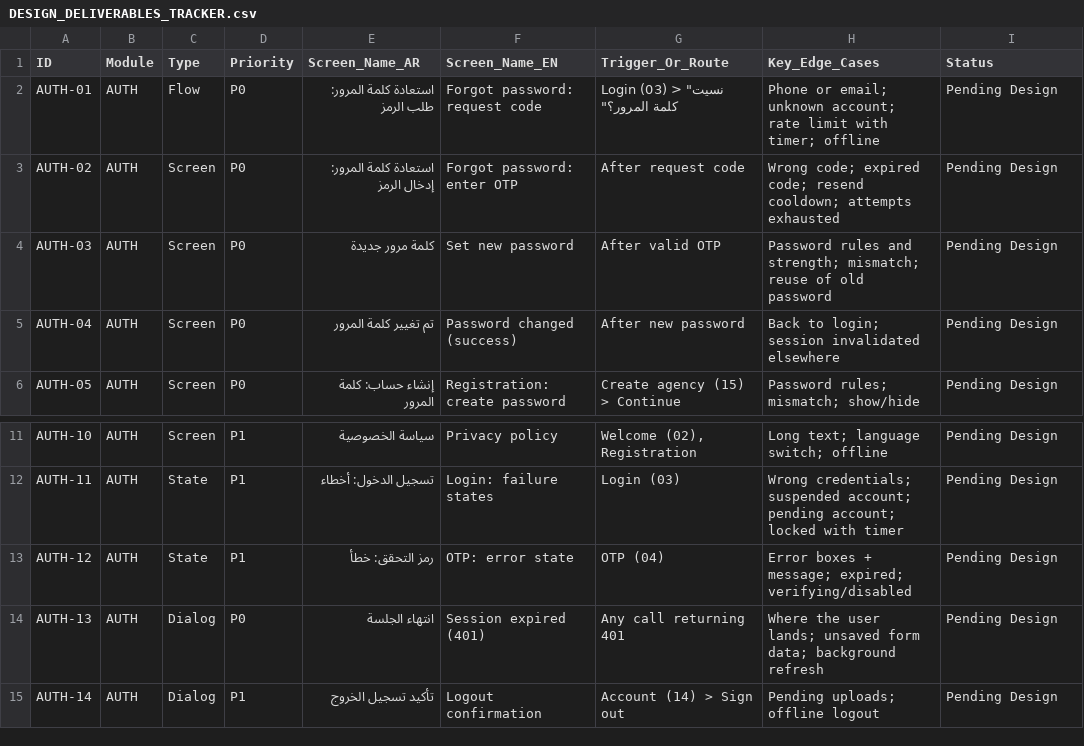
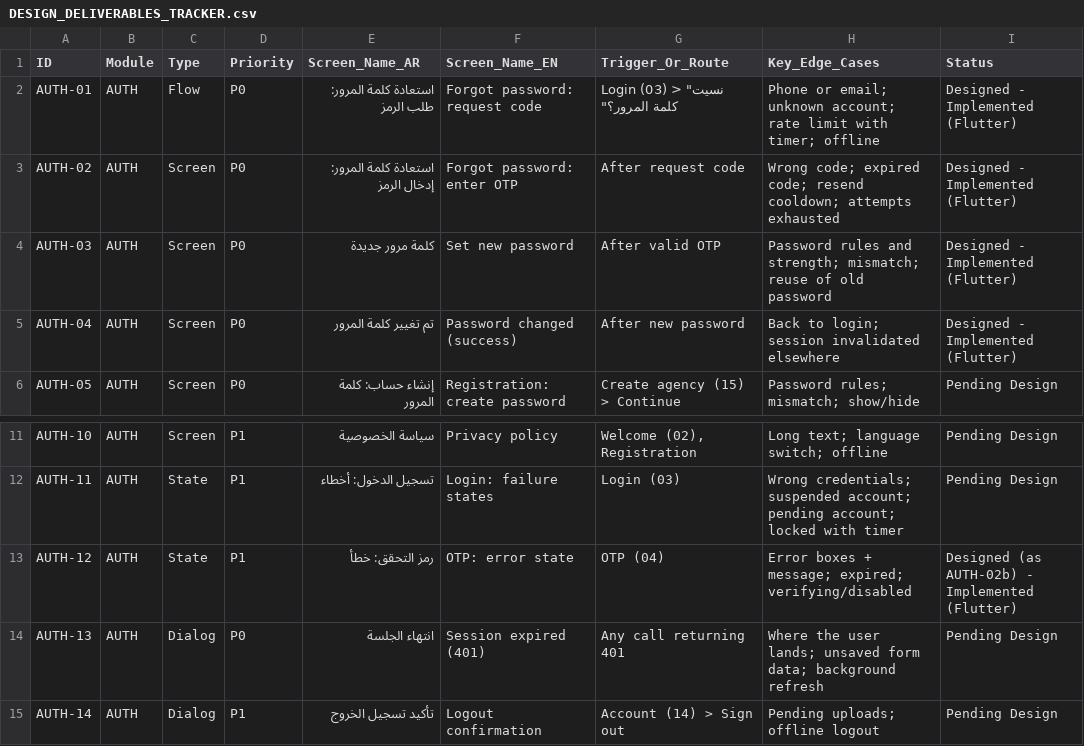
Before and after one commit to khaled811/Seen, a CSV file: docs/DESIGN_DELIVERABLES_TRACKER.csv, drawn as a sheet; only a part is shown, gaps mark what is left out.

```diff
--- a/docs/DESIGN_DELIVERABLES_TRACKER.csv
+++ b/docs/DESIGN_DELIVERABLES_TRACKER.csv
@@ -1,6 +1,6 @@
 ID,Module,Type,Priority,Screen_Name_AR,Screen_Name_EN,Trigger_Or_Route,Key_Edge_Cases,Status
-AUTH-01,AUTH,Flow,P0,استعادة كلمة المرور: طلب الرمز,Forgot password: request code,"Login (03) > ""نسيت كلمة المرور؟""",Phone or email; unknown account; rate limit with timer; offline,Pending Design
-AUTH-02,AUTH,Screen,P0,استعادة كلمة المرور: إدخال الرمز,Forgot password: enter OTP,After request code,Wrong code; expired code; resend cooldown; attempts exhausted,Pending Design
-AUTH-03,AUTH,Screen,P0,كلمة مرور جديدة,Set new password,After valid OTP,Password rules and strength; mismatch; reuse of old password,Pending Design
-AUTH-04,AUTH,Screen,P0,تم تغيير كلمة المرور,Password changed (success),After new password,Back to login; session invalidated elsewhere,Pending Design
+AUTH-01,AUTH,Flow,P0,استعادة كلمة المرور: طلب الرمز,Forgot password: request code,"Login (03) > ""نسيت كلمة المرور؟""",Phone or email; unknown account; rate limit with timer; offline,Designed - Implemented (Flutter)
+AUTH-02,AUTH,Screen,P0,استعادة كلمة المرور: إدخال الرمز,Forgot password: enter OTP,After request code,Wrong code; expired code; resend cooldown; attempts exhausted,Designed - Implemented (Flutter)
+AUTH-03,AUTH,Screen,P0,كلمة مرور جديدة,Set new password,After valid OTP,Password rules and strength; mismatch; reuse of old password,Designed - Implemented (Flutter)
+AUTH-04,AUTH,Screen,P0,تم تغيير كلمة المرور,Password changed (success),After new password,Back to login; session invalidated elsewhere,Designed - Implemented (Flutter)
 AUTH-05,AUTH,Screen,P0,إنشاء حساب: كلمة المرور,Registration: create password,Create agency (15) > Continue,Password rules; mismatch; show/hide,Pending Design
@@ -12,3 +12,3 @@ AUTH-10,AUTH,Screen,P1,سياسة الخصوصية,Privacy policy,"Welcome (02),
 AUTH-11,AUTH,State,P1,تسجيل الدخول: أخطاء,Login: failure states,Login (03),Wrong credentials; suspended account; pending account; locked with timer,Pending Design
-AUTH-12,AUTH,State,P1,رمز التحقق: خطأ,OTP: error state,OTP (04),Error boxes + message; expired; verifying/disabled,Pending Design
+AUTH-12,AUTH,State,P1,رمز التحقق: خطأ,OTP: error state,OTP (04),Error boxes + message; expired; verifying/disabled,Designed (as AUTH-02b) - Implemented (Flutter)
 AUTH-13,AUTH,Dialog,P0,انتهاء الجلسة,Session expired (401),Any call returning 401,Where the user lands; unsaved form data; background refresh,Pending Design
```
Also changed, not shown: 19 other files.
